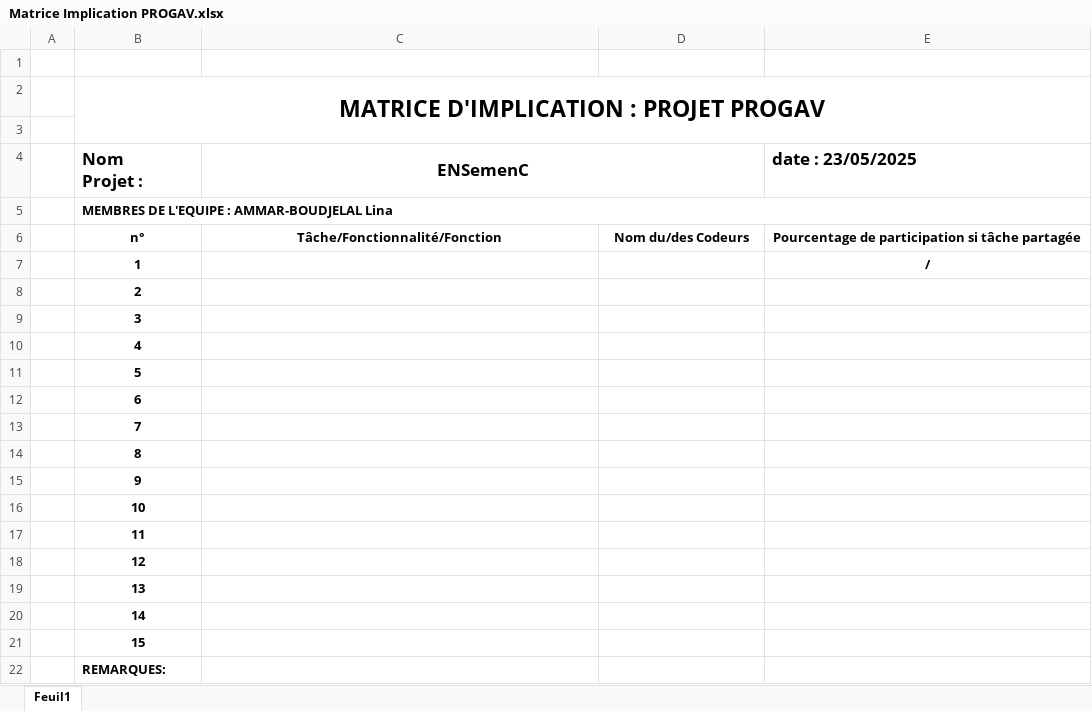
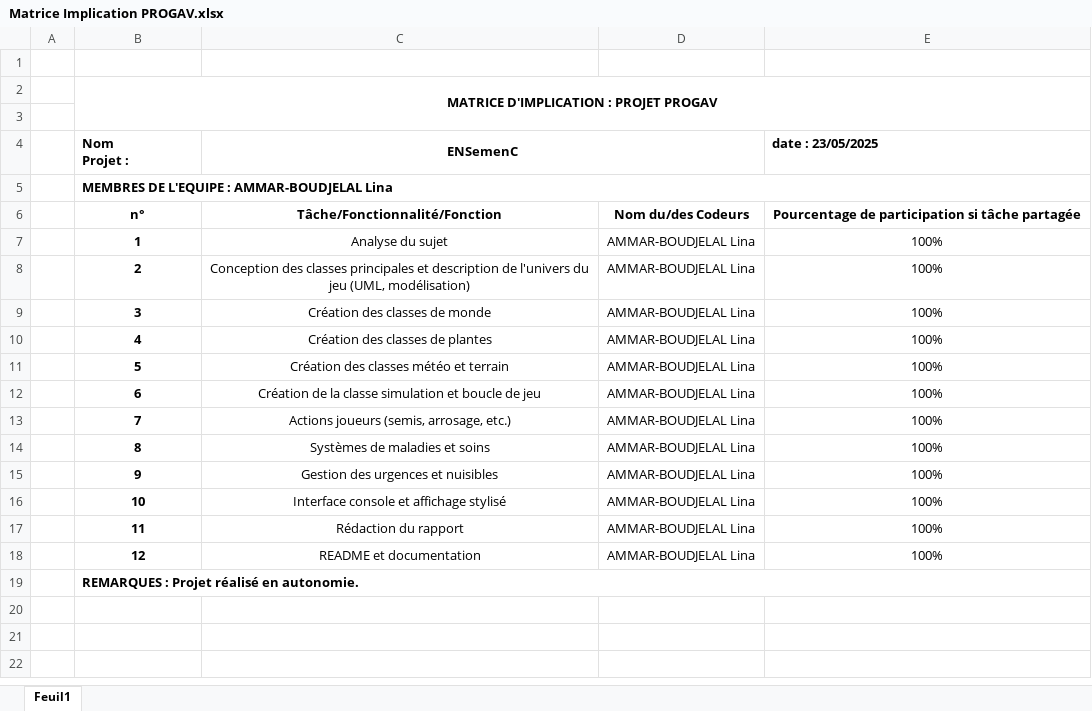
Before and after one commit to PROGAV-PRJ25/projet-ensemenc-lammarboudjelal, an Excel workbook: Matrice Implication PROGAV.xlsx, sheet Feuil1, drawn as a sheet; values as stored, in another font and other column widths than the file's, no borders; the diff names each change by its address in the sheet, - before the commit and + after, or states it on an @@ line.

Commit message:
Ajout du rapport technique et de la matrice d'implication

```diff
--- a/Matrice Implication PROGAV.xlsx (sheet Feuil1)
+++ b/Matrice Implication PROGAV.xlsx (sheet Feuil1)
@@ B2 text size: smaller @@
@@ B4:C4 text size: smaller @@
@@ E4 text size: smaller @@
-C7 (ENSemenC): (empty)
+C7 (ENSemenC): Analyse du sujet
-D7:D18: (empty)
+D7:D18: AMMAR-BOUDJELAL Lina
-E7 (date : 23/05/2025): /
+E7 (date : 23/05/2025): 100%
-E7 bold: on
+E7 bold: off
-C8 (ENSemenC): (empty)
+C8 (ENSemenC): Conception des classes principales et description de l'univers du jeu (UML, modélisation)
-E8:E18 (date : 23/05/2025): (empty)
+E8:E18 (date : 23/05/2025): 100%
-C9 (ENSemenC): (empty)
+C9 (ENSemenC): Création des classes de monde
-C10 (ENSemenC): (empty)
+C10 (ENSemenC): Création des classes de plantes
-C11 (ENSemenC): (empty)
+C11 (ENSemenC): Création des classes météo et terrain
-C12 (ENSemenC): (empty)
+C12 (ENSemenC): Création de la classe simulation et boucle de jeu
-C13 (ENSemenC): (empty)
+C13 (ENSemenC): Actions joueurs (semis, arrosage, etc.)
-C14 (ENSemenC): (empty)
+C14 (ENSemenC): Systèmes de maladies et soins
-C15 (ENSemenC): (empty)
+C15 (ENSemenC): Gestion des urgences et nuisibles
-C16 (ENSemenC): (empty)
+C16 (ENSemenC): Interface console et affichage stylisé
-C17 (ENSemenC): (empty)
+C17 (ENSemenC): Rédaction du rapport
-C18 (ENSemenC): (empty)
+C18 (ENSemenC): README et documentation
-B19 (Nom Projet :): 13
+B19 (Nom Projet :): REMARQUES : Projet réalisé en autonomie.
-B19 alignment: center
+B19 alignment: left
+B19:E19 merged
-row 20:  | 14
-row 21:  | 15
-row 22:  | REMARQUES:
```
Also changed, not shown: 2 other files.
